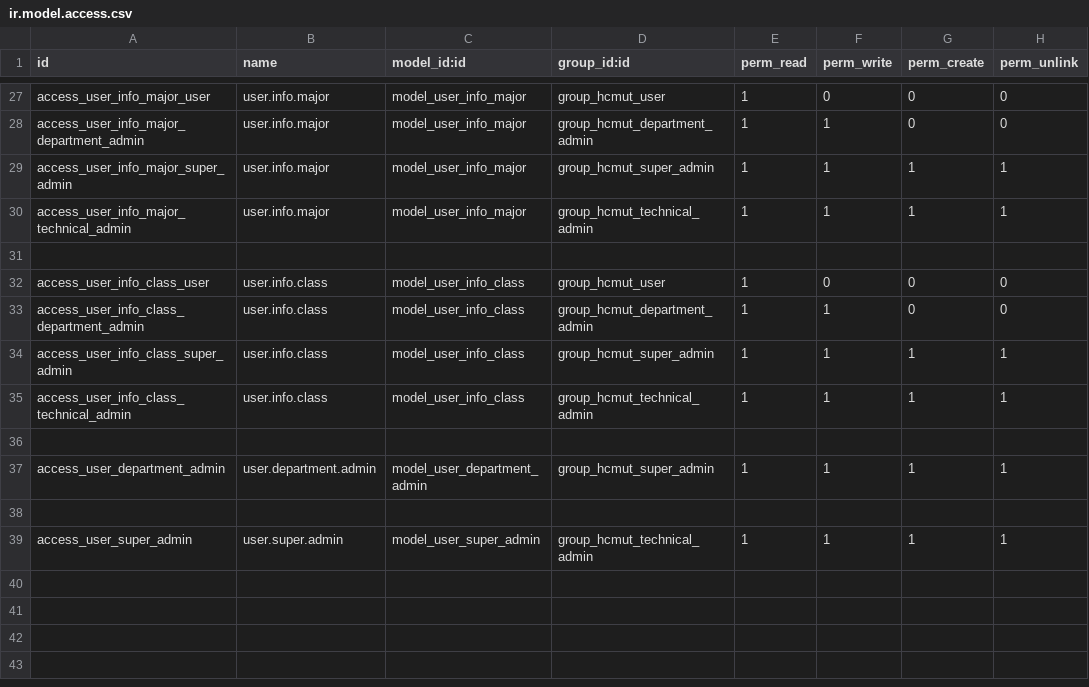
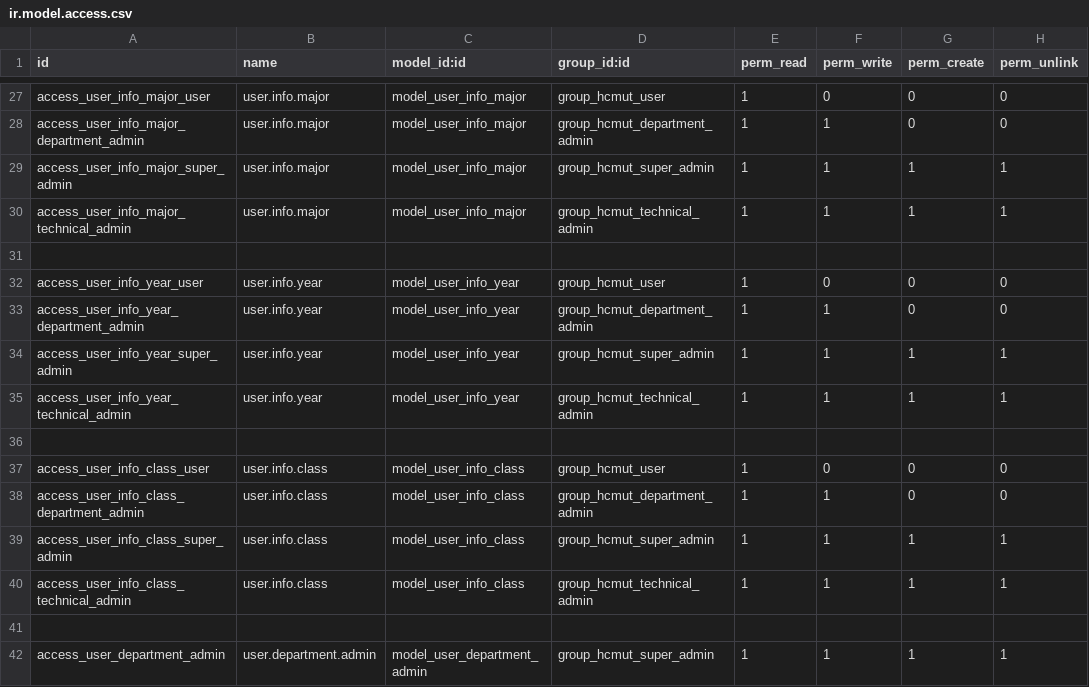
Before and after one commit to SUN-0207/HoatDong_BachKhoa, a CSV file: addons/manage_user_info/security/ir.model.access.csv, drawn as a sheet; only a part is shown, gaps mark what is left out; the shorter side is filled out with more unchanged rows.

```diff
--- a/addons/manage_user_info/security/ir.model.access.csv
+++ b/addons/manage_user_info/security/ir.model.access.csv
@@ -31,2 +31,7 @@ access_user_info_major_technical_admin,user.info.major,model_user_info_major,gro
 
+access_user_info_year_user,user.info.year,model_user_info_year,group_hcmut_user,1,0,0,0
+access_user_info_year_department_admin,user.info.year,model_user_info_year,group_hcmut_department_admin,1,1,0,0
+access_user_info_year_super_admin,user.info.year,model_user_info_year,group_hcmut_super_admin,1,1,1,1
+access_user_info_year_technical_admin,user.info.year,model_user_info_year,group_hcmut_technical_admin,1,1,1,1
+
 access_user_info_class_user,user.info.class,model_user_info_class,group_hcmut_user,1,0,0,0
```
Also changed, not shown: 13 other files.
